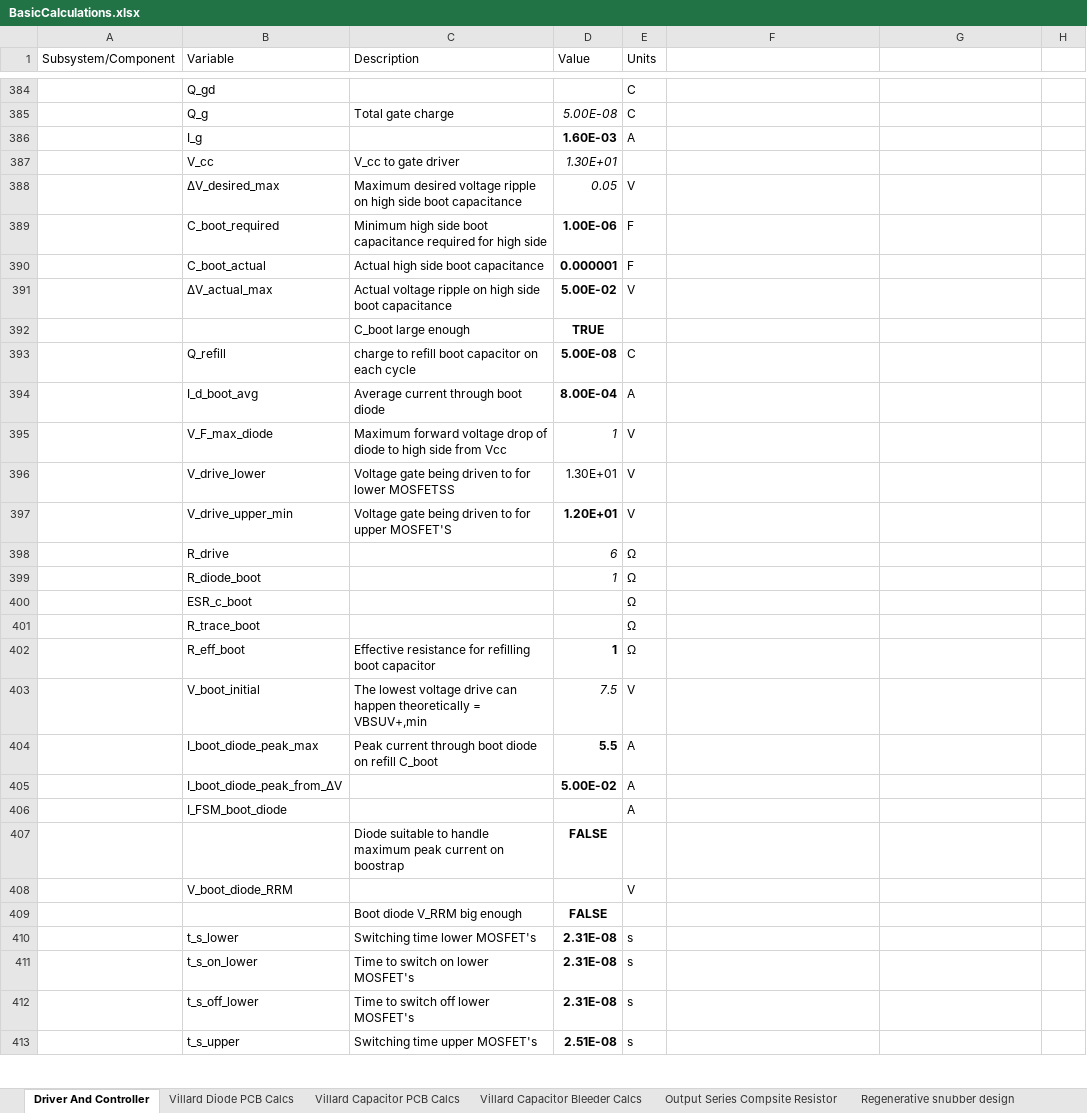
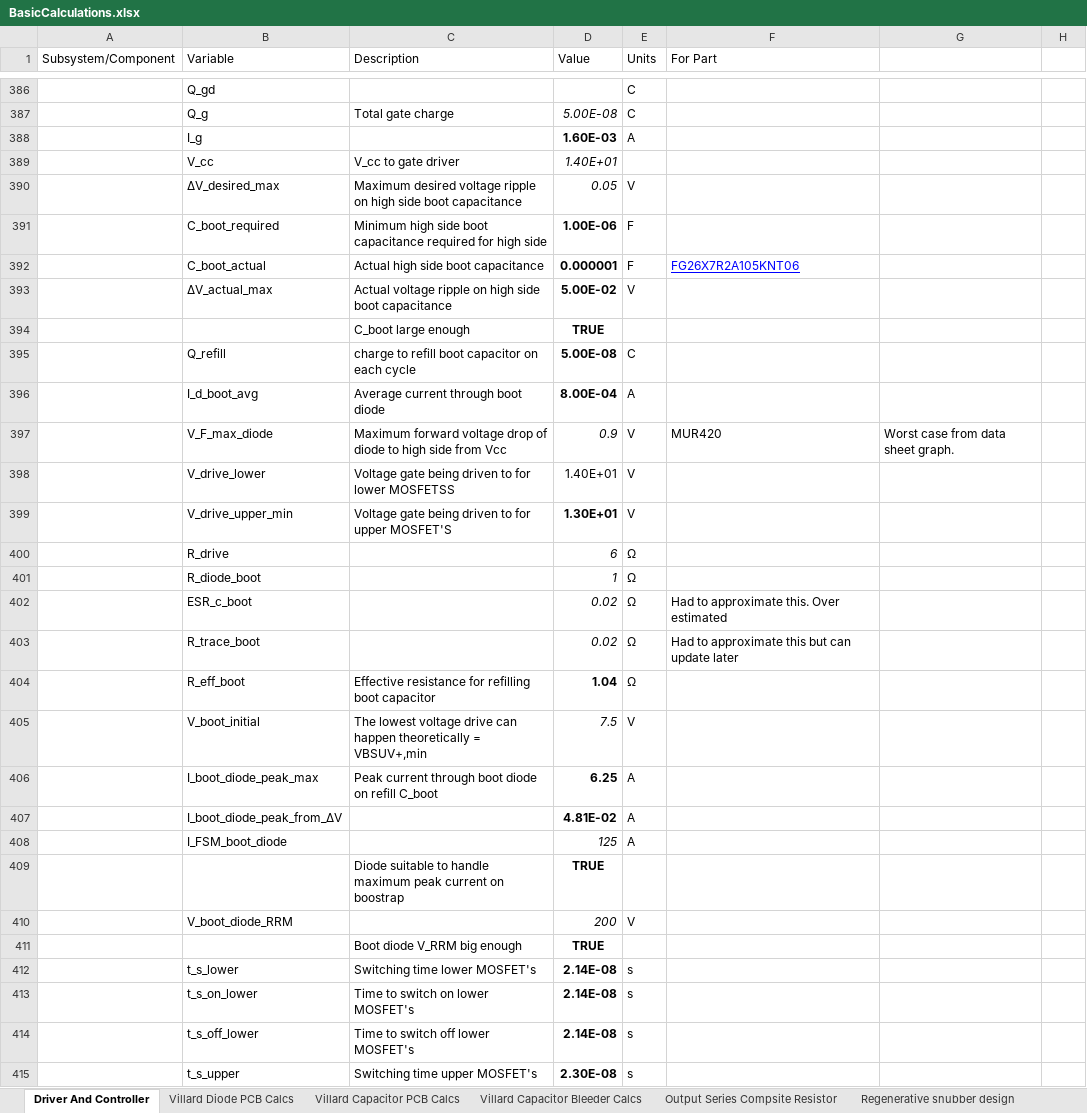
Before and after one commit to harrypatrick442/hvps, an Excel workbook: Spreadsheets/BasicCalculations.xlsx, sheet Driver And Controller, drawn as a sheet; only a part is shown, gaps mark what is left out; values as stored, in another font and other column widths than the file's, no borders; charts and pictures and conditional formats not drawn; addresses are those after the commit; the diff covers the shown part only; the diff names each change by its address in the sheet, - before the commit and + after, or states it on an @@ line.

Commit message:
Gate driver for H-Bridge design finished

```diff
--- a/Spreadsheets/BasicCalculations.xlsx (sheet Driver And Controller)
+++ b/Spreadsheets/BasicCalculations.xlsx (sheet Driver And Controller)
-F1: (empty)
+F1: For Part
-D389 (Value): 1.30E+01
+D389 (Value): 1.40E+01
-F392 (For Part): (empty)
+F392 (For Part): FG26X7R2A105KNT06
-D397 (Value): 1
+D397 (Value): 0.9
-F397 (For Part): (empty)
+F397 (For Part): MUR420
-G397: (empty)
+G397: Worst case from data sheet graph.
-D398 (Value): 1.30E+01
+D398 (Value): 1.40E+01
-D399 (Value): 1.20E+01
+D399 (Value): 1.30E+01
-D402:D403 (Value): (empty)
+D402:D403 (Value): 0.02
-F402 (For Part): (empty)
+F402 (For Part): Had to approximate this. Over estimated
-F403 (For Part): (empty)
+F403 (For Part): Had to approximate this but can update later
-D404 (Value): 1
+D404 (Value): 1.04
-D406 (Value): 5.5
+D406 (Value): 6.25
-D407 (Value): 5.00E-02
+D407 (Value): 4.81E-02
-D408 (Value): (empty)
+D408 (Value): 125
-D409 (Value): FALSE
+D409 (Value): TRUE
-D410 (Value): (empty)
+D410 (Value): 200
-D411 (Value): FALSE
+D411 (Value): TRUE
-D412:D414 (Value): 2.31E-08
+D412:D414 (Value): 2.14E-08
-D415 (Value): 2.51E-08
+D415 (Value): 2.30E-08
```
Also changed, not shown: 14 added rows, 17 edited cells and cell formats elsewhere in this sheet, formulas that keep their value, charts or pictures, 3 other files.
